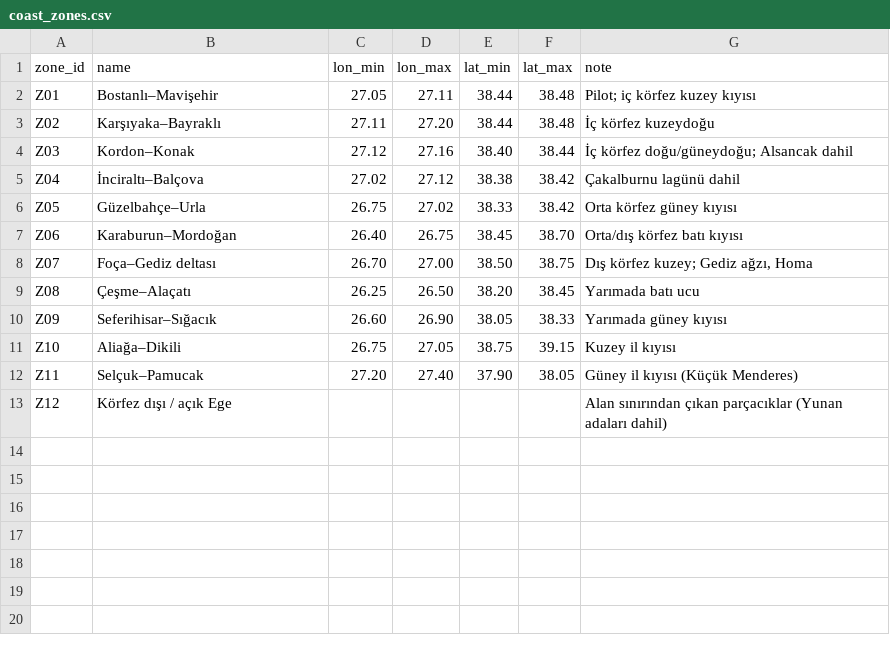
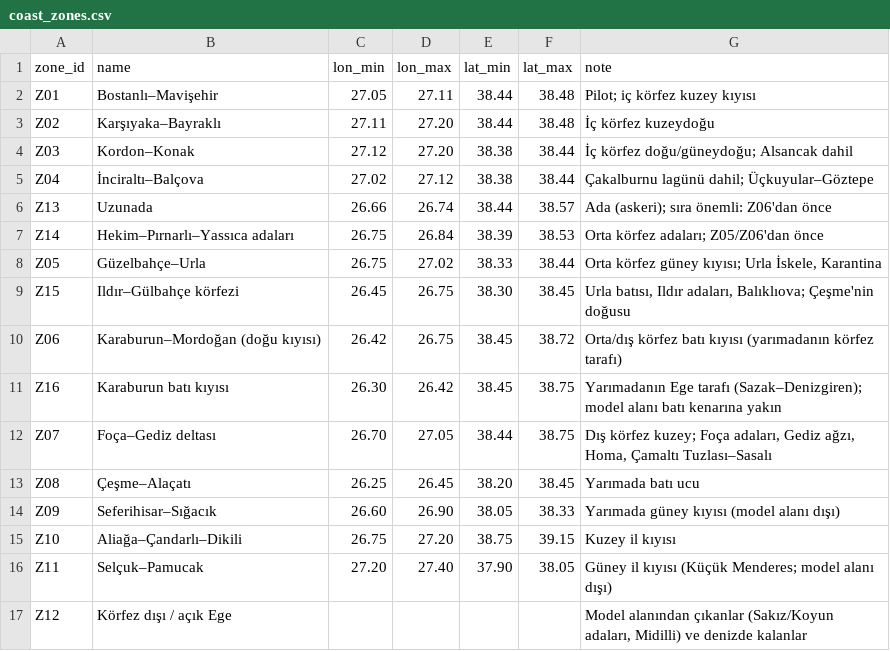
Before and after one commit to ouzcan/izmir-litter-drift, a CSV file: config/coast_zones.csv, drawn as a sheet.

```diff
--- a/config/coast_zones.csv
+++ b/config/coast_zones.csv
@@ -3,11 +3,15 @@ Z01,Bostanlı–Mavişehir,27.05,27.11,38.44,38.48,"Pilot; iç körfez kuzey kı
 Z02,Karşıyaka–Bayraklı,27.11,27.20,38.44,38.48,"İç körfez kuzeydoğu"
-Z03,Kordon–Konak,27.12,27.16,38.40,38.44,"İç körfez doğu/güneydoğu; Alsancak dahil"
-Z04,İnciraltı–Balçova,27.02,27.12,38.38,38.42,"Çakalburnu lagünü dahil"
-Z05,Güzelbahçe–Urla,26.75,27.02,38.33,38.42,"Orta körfez güney kıyısı"
-Z06,Karaburun–Mordoğan,26.40,26.75,38.45,38.70,"Orta/dış körfez batı kıyısı"
-Z07,Foça–Gediz deltası,26.70,27.00,38.50,38.75,"Dış körfez kuzey; Gediz ağzı, Homa"
-Z08,Çeşme–Alaçatı,26.25,26.50,38.20,38.45,"Yarımada batı ucu"
-Z09,Seferihisar–Sığacık,26.60,26.90,38.05,38.33,"Yarımada güney kıyısı"
-Z10,Aliağa–Dikili,26.75,27.05,38.75,39.15,"Kuzey il kıyısı"
-Z11,Selçuk–Pamucak,27.20,27.40,37.90,38.05,"Güney il kıyısı (Küçük Menderes)"
-Z12,Körfez dışı / açık Ege,,,,,"Alan sınırından çıkan parçacıklar (Yunan adaları dahil)"
+Z03,Kordon–Konak,27.12,27.20,38.38,38.44,"İç körfez doğu/güneydoğu; Alsancak dahil"
+Z04,İnciraltı–Balçova,27.02,27.12,38.38,38.44,"Çakalburnu lagünü dahil; Üçkuyular–Göztepe"
+Z13,Uzunada,26.66,26.74,38.44,38.57,"Ada (askeri); sıra önemli: Z06'dan önce"
+Z14,Hekim–Pırnarlı–Yassıca adaları,26.75,26.84,38.39,38.53,"Orta körfez adaları; Z05/Z06'dan önce"
+Z05,Güzelbahçe–Urla,26.75,27.02,38.33,38.44,"Orta körfez güney kıyısı; Urla İskele, Karantina"
+Z15,Ildır–Gülbahçe körfezi,26.45,26.75,38.30,38.45,"Urla batısı, Ildır adaları, Balıklıova; Çeşme'nin doğusu"
+Z06,Karaburun–Mordoğan (doğu kıyısı),26.42,26.75,38.45,38.72,"Orta/dış körfez batı kıyısı (yarımadanın körfez tarafı)"
+Z16,Karaburun batı kıyısı,26.30,26.42,38.45,38.75,"Yarımadanın Ege tarafı (Sazak–Denizgiren); model alanı batı kenarına yakın"
+Z07,Foça–Gediz deltası,26.70,27.05,38.44,38.75,"Dış körfez kuzey; Foça adaları, Gediz ağzı, Homa, Çamaltı Tuzlası–Sasalı"
+Z08,Çeşme–Alaçatı,26.25,26.45,38.20,38.45,"Yarımada batı ucu"
+Z09,Seferihisar–Sığacık,26.60,26.90,38.05,38.33,"Yarımada güney kıyısı (model alanı dışı)"
+Z10,Aliağa–Çandarlı–Dikili,26.75,27.20,38.75,39.15,"Kuzey il kıyısı"
+Z11,Selçuk–Pamucak,27.20,27.40,37.90,38.05,"Güney il kıyısı (Küçük Menderes; model alanı dışı)"
+Z12,Körfez dışı / açık Ege,,,,,"Model alanından çıkanlar (Sakız/Koyun adaları, Midilli) ve denizde kalanlar"
```
Also changed, not shown: 7 other files.
